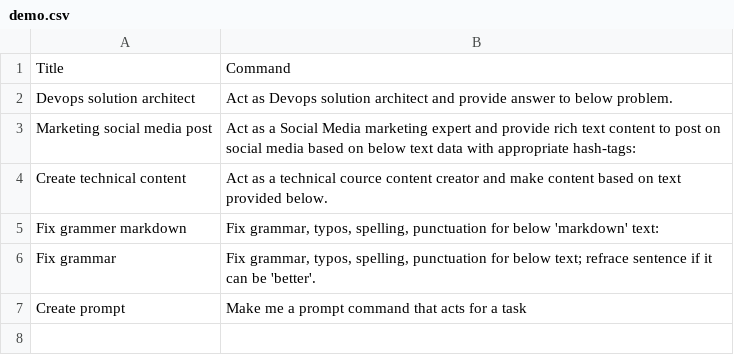
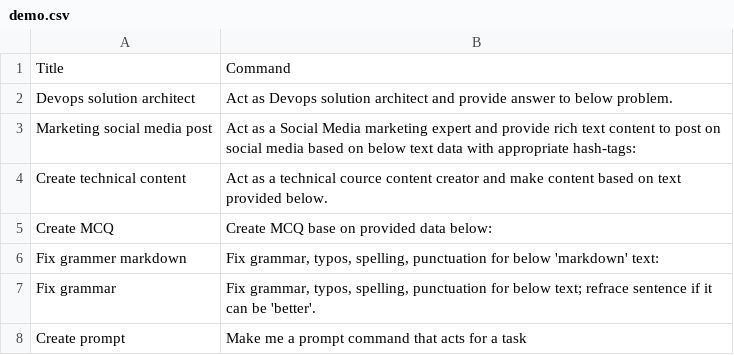
Before and after one commit to kk-rishang/gpt-prompts, a CSV file: demo.csv, drawn as a sheet.

```diff
--- a/demo.csv
+++ b/demo.csv
@@ -4,2 +4,3 @@ Marketing social media post,Act as a Social Media marketing expert and provide r
 Create technical content,Act as a technical cource content creator and make content based on text provided below.
+Create MCQ,Create MCQ base on provided data below:
 Fix grammer markdown,"Fix grammar, typos, spelling, punctuation for below 'markdown' text:"
```
